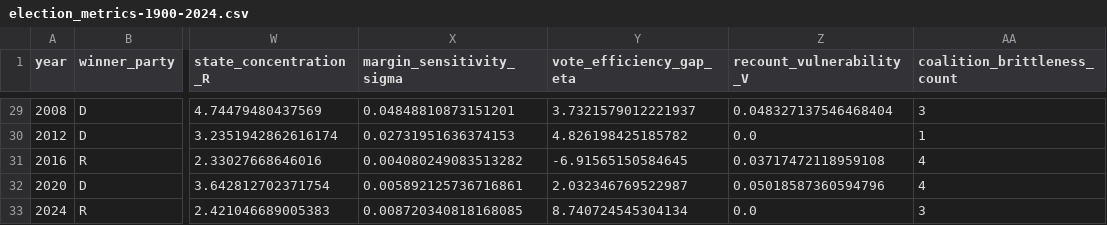
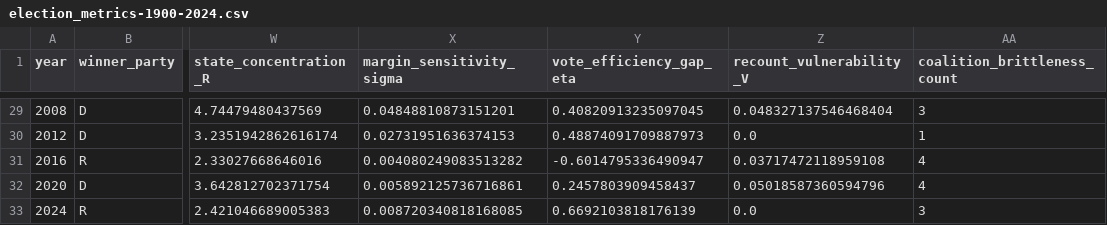
Before and after one commit to eigentaylor/votemargins, a CSV file: results/election_metrics-1900-2024.csv, drawn as a sheet; only a part is shown, gaps mark what is left out; the diff covers the shown part only; the diff names each change by its address in the sheet, - before the commit and + after, or states it on an @@ line.

Commit message:
Normalize vote efficiency gap eta metric
Applied an arctan-based normalization to the vote efficiency gap eta calculation in election_metrics.py. Updated historical results in election_metrics-1900-2024.csv and refreshed the corresponding plot image.

```diff
--- a/results/election_metrics-1900-2024.csv
+++ b/results/election_metrics-1900-2024.csv
-Y29 (vote_efficiency_gap_eta): 3.7321579012221937
+Y29 (vote_efficiency_gap_eta): 0.40820913235097045
-Y30 (vote_efficiency_gap_eta): 4.826198425185782
+Y30 (vote_efficiency_gap_eta): 0.48874091709887973
-Y31 (vote_efficiency_gap_eta): -6.91565150584645
+Y31 (vote_efficiency_gap_eta): -0.6014795336490947
-Y32 (vote_efficiency_gap_eta): 2.032346769522987
+Y32 (vote_efficiency_gap_eta): 0.2457803909458437
-Y33 (vote_efficiency_gap_eta): 8.740724545304134
+Y33 (vote_efficiency_gap_eta): 0.6692103818176139
```
Also changed, not shown: 27 edited cells elsewhere in this file, 2 other files.
